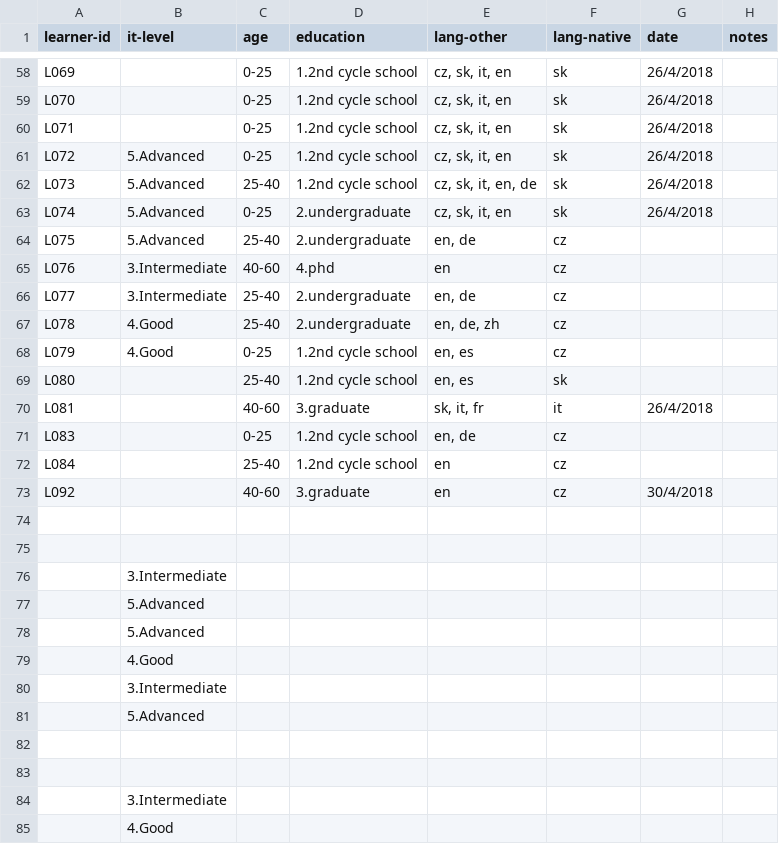
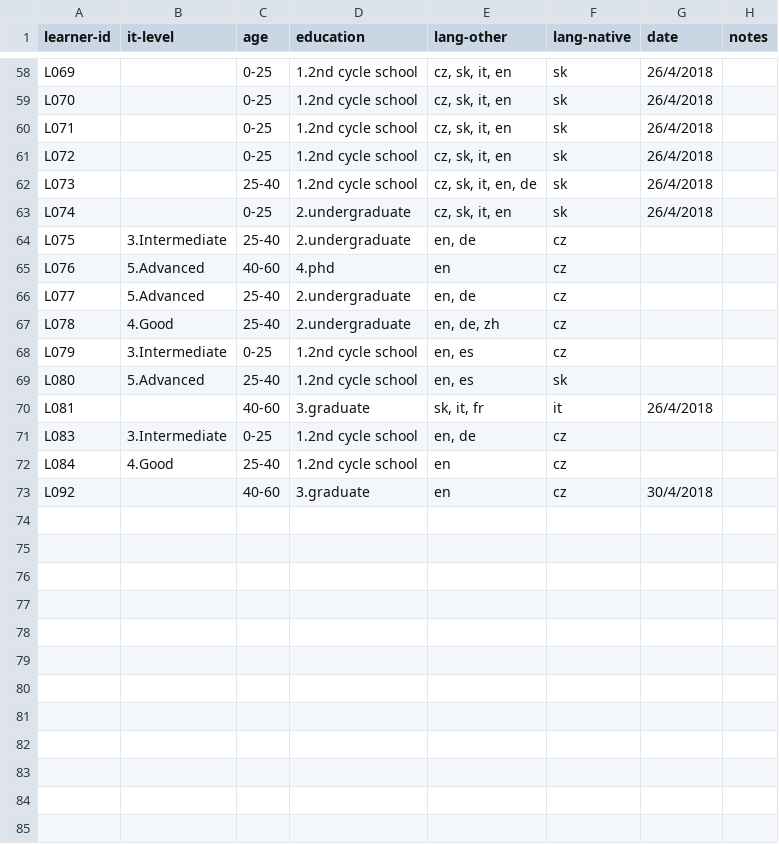
Before and after one commit to Czech-IT/Czech-IT.github.io, a CSV file: _data/learners.csv, drawn as a sheet; only a part is shown, gaps mark what is left out; the diff covers the shown part only.

```diff
--- a/_data/learners.csv
+++ b/_data/learners.csv
@@ -60,26 +60,14 @@ L070,,0-25,1.2nd cycle school,"cz, sk, it, en",sk,26/4/2018,
 L071,,0-25,1.2nd cycle school,"cz, sk, it, en",sk,26/4/2018,
-L072,5.Advanced,0-25,1.2nd cycle school,"cz, sk, it, en",sk,26/4/2018,
-L073,5.Advanced,25-40,1.2nd cycle school,"cz, sk, it, en, de",sk,26/4/2018,
-L074,5.Advanced,0-25,2.undergraduate,"cz, sk, it, en",sk,26/4/2018,
-L075,5.Advanced,25-40,2.undergraduate,"en, de",cz,,
-L076,3.Intermediate,40-60,4.phd,en,cz,,
-L077,3.Intermediate,25-40,2.undergraduate,"en, de",cz,,
+L072,,0-25,1.2nd cycle school,"cz, sk, it, en",sk,26/4/2018,
+L073,,25-40,1.2nd cycle school,"cz, sk, it, en, de",sk,26/4/2018,
+L074,,0-25,2.undergraduate,"cz, sk, it, en",sk,26/4/2018,
+L075,3.Intermediate,25-40,2.undergraduate,"en, de",cz,,
+L076,5.Advanced,40-60,4.phd,en,cz,,
+L077,5.Advanced,25-40,2.undergraduate,"en, de",cz,,
 L078,4.Good,25-40,2.undergraduate,"en, de, zh",cz,,
-L079,4.Good,0-25,1.2nd cycle school,"en, es",cz,,
-L080,,25-40,1.2nd cycle school,"en, es",sk,,
+L079,3.Intermediate,0-25,1.2nd cycle school,"en, es",cz,,
+L080,5.Advanced,25-40,1.2nd cycle school,"en, es",sk,,
 L081,,40-60,3.graduate,"sk, it, fr",it,26/4/2018,
-L083,,0-25,1.2nd cycle school,"en, de",cz,,
-L084,,25-40,1.2nd cycle school,en,cz,,
+L083,3.Intermediate,0-25,1.2nd cycle school,"en, de",cz,,
+L084,4.Good,25-40,1.2nd cycle school,en,cz,,
 L092,,40-60,3.graduate,en,cz,30/4/2018,
-,,,,,,,
-,,,,,,,
-,3.Intermediate,,,,,,
-,5.Advanced,,,,,,
-,5.Advanced,,,,,,
-,4.Good,,,,,,
-,3.Intermediate,,,,,,
-,5.Advanced,,,,,,
-,,,,,,,
-,,,,,,,
-,3.Intermediate,,,,,,
-,4.Good,,,,,,
```
Also changed, not shown: 42 edited cells elsewhere in this file, 1 other file.
